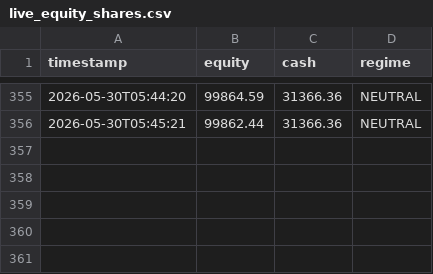
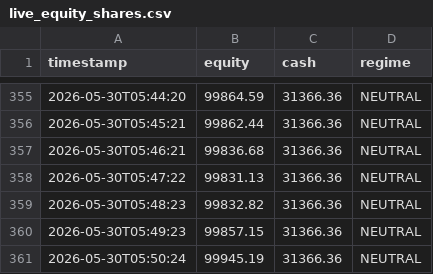
Before and after one commit to khinebo/trading_dashboard, a CSV file: live_equity_shares.csv, drawn as a sheet; only a part is shown, gaps mark what is left out.

```diff
--- a/live_equity_shares.csv
+++ b/live_equity_shares.csv
@@ -356 +356,6 @@ timestamp,equity,cash,regime
 2026-05-30T05:45:21,99862.44,31366.36,NEUTRAL
+2026-05-30T05:46:21,99836.68,31366.36,NEUTRAL
+2026-05-30T05:47:22,99831.13,31366.36,NEUTRAL
+2026-05-30T05:48:23,99832.82,31366.36,NEUTRAL
+2026-05-30T05:49:23,99857.15,31366.36,NEUTRAL
+2026-05-30T05:50:24,99945.19,31366.36,NEUTRAL
```
Also changed, not shown: live_equity_crypto.csv, live_trades_shares.csv.
